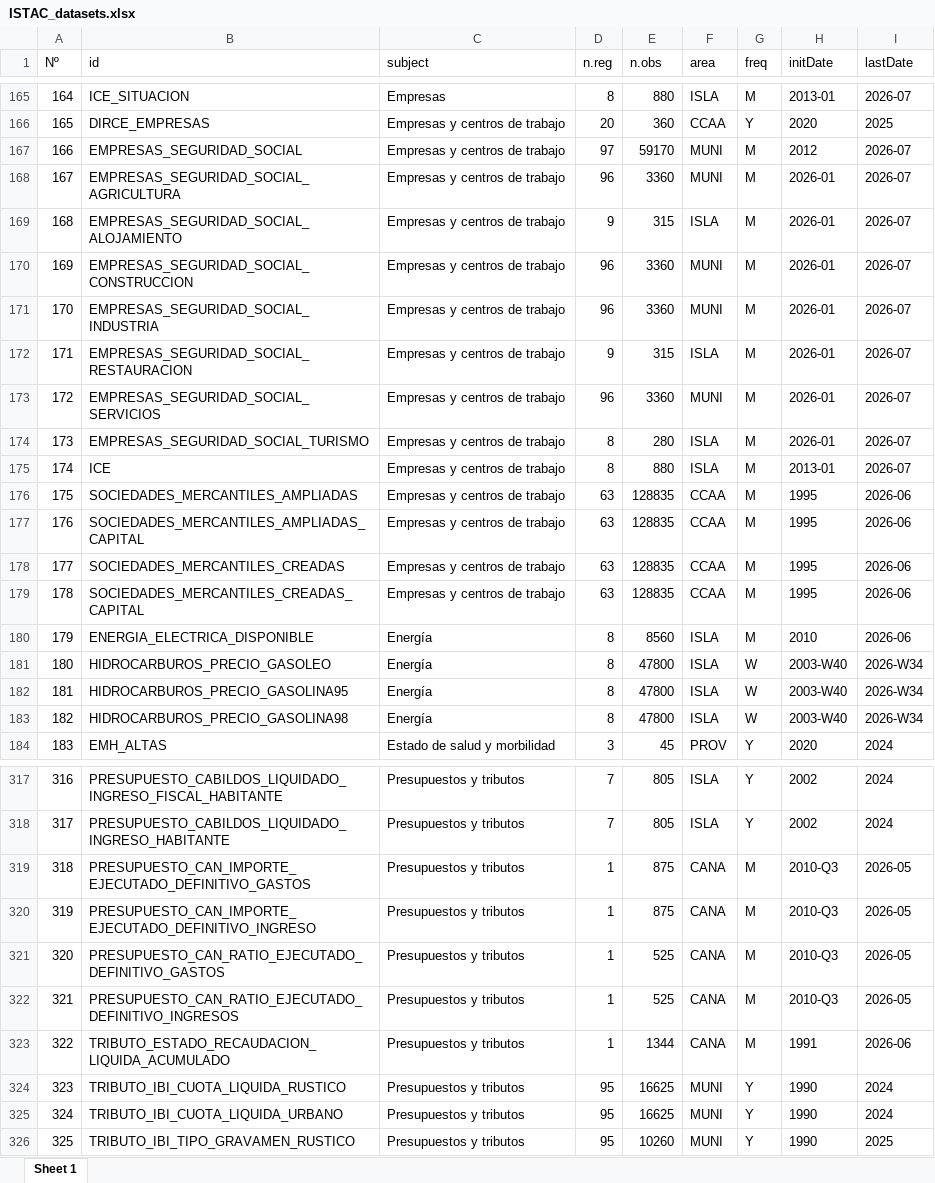
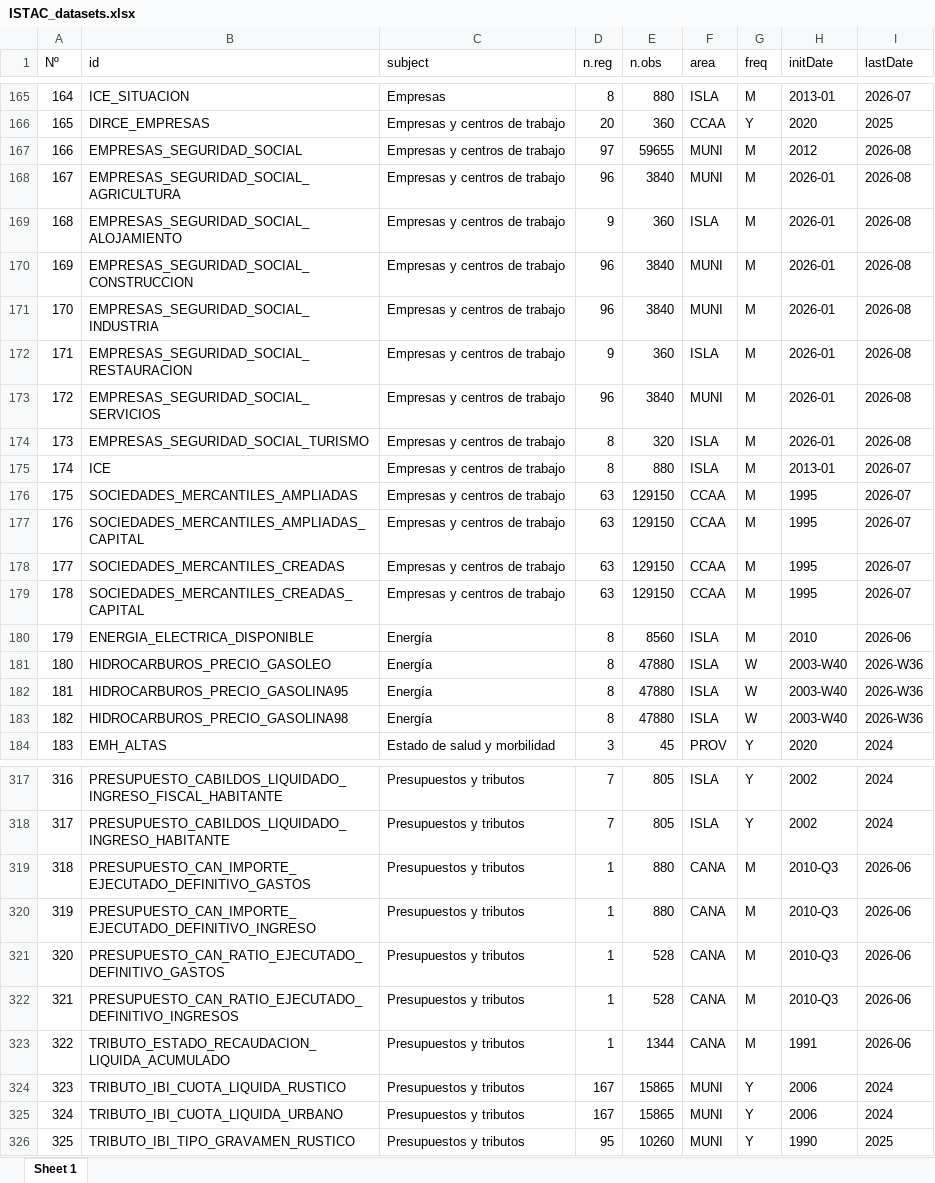
Before and after one commit to lalvarezmat/AEDV-proyecto-personal, an Excel workbook: SelecciónDatasetsProyecto/ISTAC/ISTAC_datasets.xlsx, sheet Sheet 1, drawn as a sheet; only a part is shown, gaps mark what is left out; values as stored, in another font and other column widths than the file's, no borders; the diff covers the shown part only; the diff names each change by its address in the sheet, - before the commit and + after, or states it on an @@ line.

```diff
--- a/SelecciónDatasetsProyecto/ISTAC/ISTAC_datasets.xlsx (sheet Sheet 1)
+++ b/SelecciónDatasetsProyecto/ISTAC/ISTAC_datasets.xlsx (sheet Sheet 1)
-E167 (n.obs): 59170
+E167 (n.obs): 59655
-I167:I174 (lastDate): 2026-07
+I167:I174 (lastDate): 2026-08
-E168 (n.obs): 3360
+E168 (n.obs): 3840
-E169 (n.obs): 315
+E169 (n.obs): 360
-E170:E171 (n.obs): 3360
+E170:E171 (n.obs): 3840
-E172 (n.obs): 315
+E172 (n.obs): 360
-E173 (n.obs): 3360
+E173 (n.obs): 3840
-E174 (n.obs): 280
+E174 (n.obs): 320
-E176:E179 (n.obs): 128835
+E176:E179 (n.obs): 129150
-I176:I179 (lastDate): 2026-06
+I176:I179 (lastDate): 2026-07
-E181:E183 (n.obs): 47800
+E181:E183 (n.obs): 47880
-I181:I183 (lastDate): 2026-W34
+I181:I183 (lastDate): 2026-W36
-E319:E320 (n.obs): 875
+E319:E320 (n.obs): 880
-I319:I322 (lastDate): 2026-05
+I319:I322 (lastDate): 2026-06
-E321:E322 (n.obs): 525
+E321:E322 (n.obs): 528
-D324:D325 (n.reg): 95
+D324:D325 (n.reg): 167
-E324:E325 (n.obs): 16625
+E324:E325 (n.obs): 15865
-H324:H325 (initDate): 1990
+H324:H325 (initDate): 2006
```
Also changed, not shown: 90 edited cells elsewhere in this sheet, SelecciónDatasetsProyecto/EDGAR_GHG/EDGAR_GHG_metadatos.xlsx, SelecciónDatasetsProyecto/EUROSTAT/Eurostat.datasets.raw.xlsx, 12 other files.
